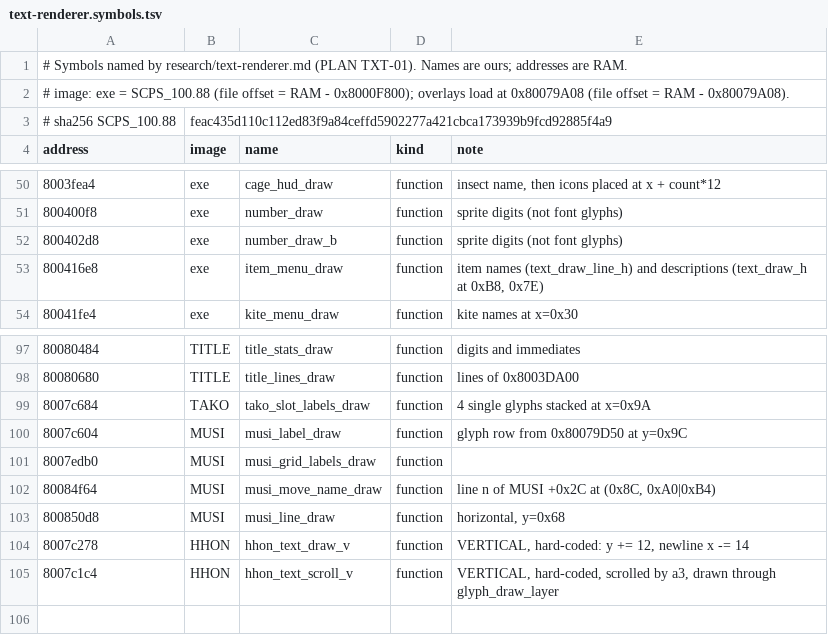
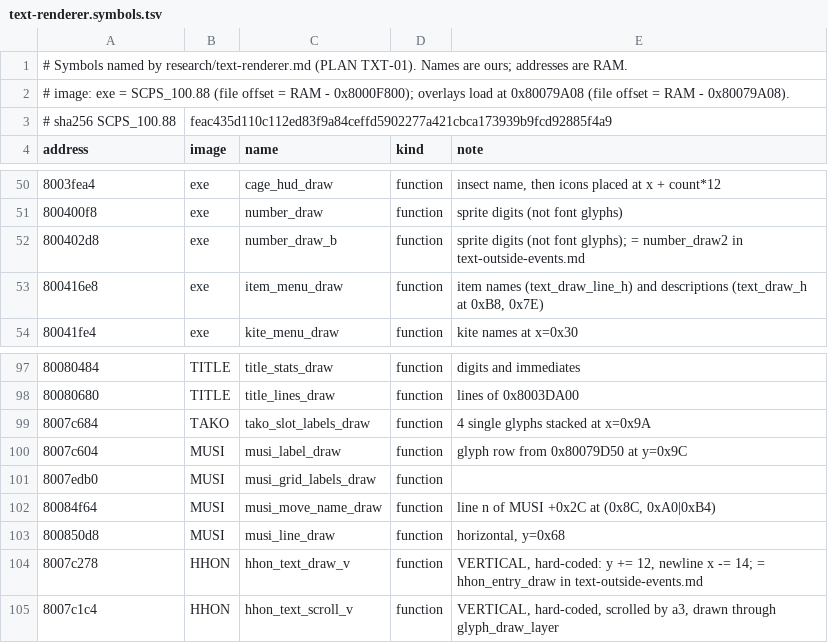
Before and after one commit to jeapostrophe/boku-ps1, a TSV file: research/symbols/text-renderer.symbols.tsv, drawn as a sheet; only a part is shown, gaps mark what is left out.

```diff
--- a/research/symbols/text-renderer.symbols.tsv
+++ b/research/symbols/text-renderer.symbols.tsv
@@ -51,3 +51,3 @@ address	image	name	kind	note
 800400f8	exe	number_draw	function	sprite digits (not font glyphs)
-800402d8	exe	number_draw_b	function	sprite digits (not font glyphs)
+800402d8	exe	number_draw_b	function	sprite digits (not font glyphs); = number_draw2 in text-outside-events.md
 800416e8	exe	item_menu_draw	function	item names (text_draw_line_h) and descriptions (text_draw_h at 0xB8, 0x7E)
@@ -103,3 +103,3 @@ address	image	name	kind	note
 800850d8	MUSI	musi_line_draw	function	horizontal, y=0x68
-8007c278	HHON	hhon_text_draw_v	function	VERTICAL, hard-coded: y += 12, newline x -= 14
+8007c278	HHON	hhon_text_draw_v	function	VERTICAL, hard-coded: y += 12, newline x -= 14; = hhon_entry_draw in text-outside-events.md
 8007c1c4	HHON	hhon_text_scroll_v	function	VERTICAL, hard-coded, scrolled by a3, drawn through glyph_draw_layer
```
Also changed, not shown: research/data/texture-census.tsv, research/symbols/loading.symbols.tsv, 9 other files.
